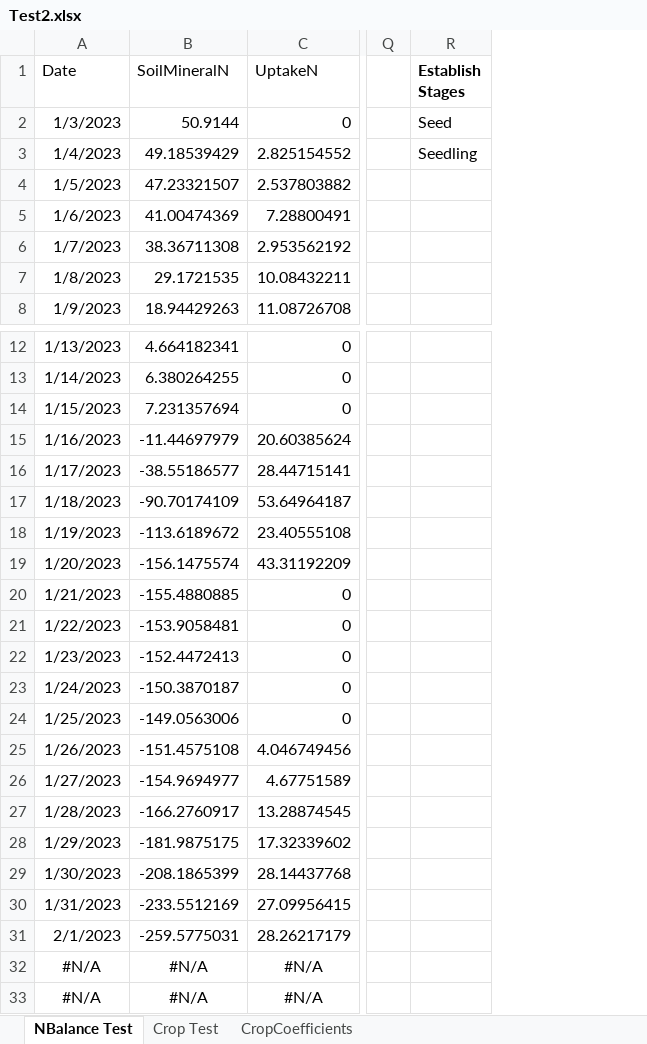
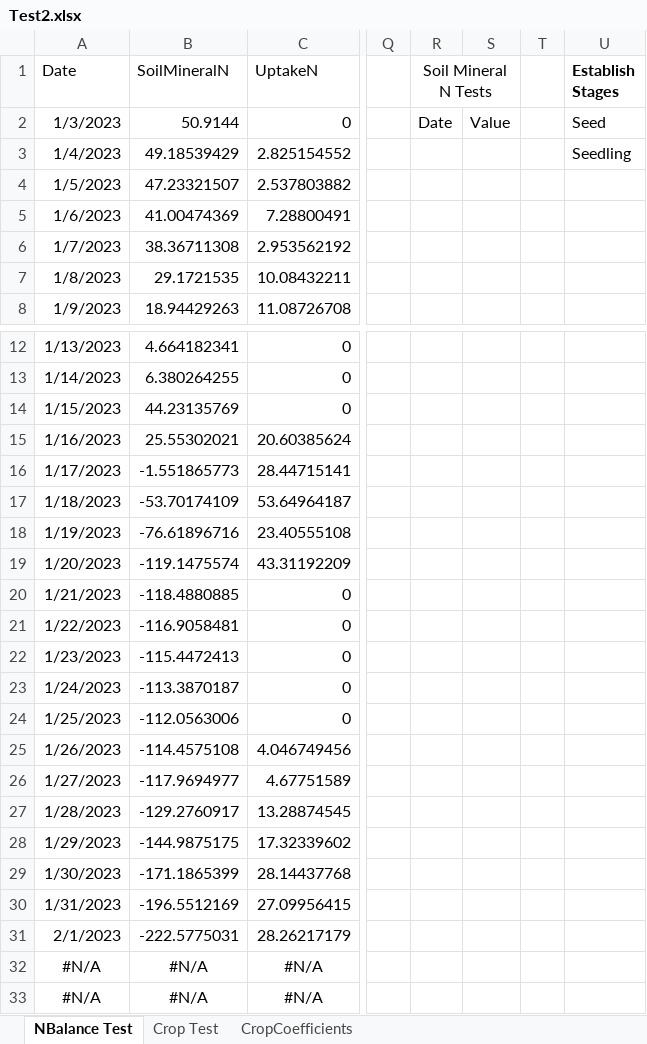
Before and after one commit to Stepania/svs-graph, an Excel workbook: modelCsharp/Test2.xlsx, sheet NBalance Test, drawn as a sheet; only a part is shown, gaps mark what is left out; values as stored, in another font and other column widths than the file's, no borders; charts and pictures not drawn; the diff names each change by its address in the sheet, - before the commit and + after, or states it on an @@ line.

```diff
--- a/modelCsharp/Test2.xlsx (sheet NBalance Test)
+++ b/modelCsharp/Test2.xlsx (sheet NBalance Test)
+column R (Soil Mineral N Tests), row 2: Date
+column S, row 2: Value
+column T, empty
-B14 (SoilMineralN): 7.231357694
+B14 (SoilMineralN): 44.23135769
-B15 (SoilMineralN): -11.44697979
+B15 (SoilMineralN): 25.55302021
-B16 (SoilMineralN): -38.55186577
+B16 (SoilMineralN): -1.551865773
-B17 (SoilMineralN): -90.70174109
+B17 (SoilMineralN): -53.70174109
-B18 (SoilMineralN): -113.6189672
+B18 (SoilMineralN): -76.61896716
-B19 (SoilMineralN): -156.1475574
+B19 (SoilMineralN): -119.1475574
-B20 (SoilMineralN): -155.4880885
+B20 (SoilMineralN): -118.4880885
-B21 (SoilMineralN): -153.9058481
+B21 (SoilMineralN): -116.9058481
-B22 (SoilMineralN): -152.4472413
+B22 (SoilMineralN): -115.4472413
-B23 (SoilMineralN): -150.3870187
+B23 (SoilMineralN): -113.3870187
-B24 (SoilMineralN): -149.0563006
+B24 (SoilMineralN): -112.0563006
-B25 (SoilMineralN): -151.4575108
+B25 (SoilMineralN): -114.4575108
-B26 (SoilMineralN): -154.9694977
+B26 (SoilMineralN): -117.9694977
-B27 (SoilMineralN): -166.2760917
+B27 (SoilMineralN): -129.2760917
-B28 (SoilMineralN): -181.9875175
+B28 (SoilMineralN): -144.9875175
-B29 (SoilMineralN): -208.1865399
+B29 (SoilMineralN): -171.1865399
-B30 (SoilMineralN): -233.5512169
+B30 (SoilMineralN): -196.5512169
-B31 (SoilMineralN): -259.5775031
+B31 (SoilMineralN): -222.5775031
```
Also changed, not shown: formulas that keep their value, charts or pictures, 15 other files.
